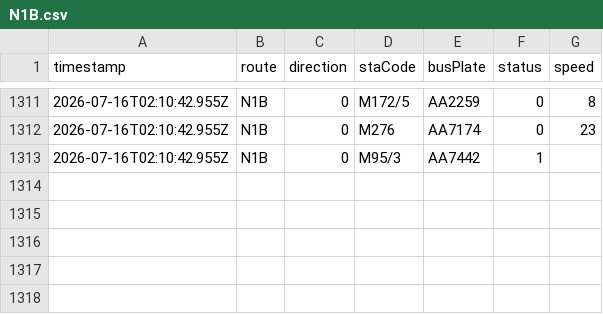
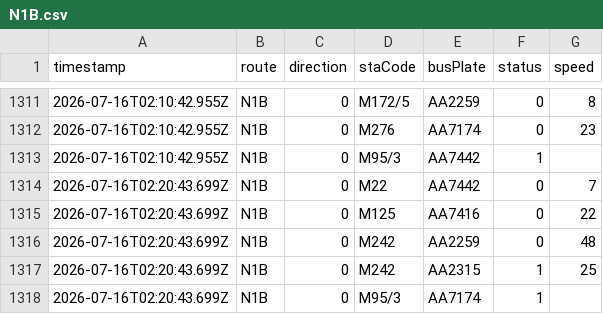
Before and after one commit to ChiHin-Lio/macau-gtfs-data, a CSV file: raw_logs/N1B.csv, drawn as a sheet; only a part is shown, gaps mark what is left out.

Commit message:
scraper: update N1B.csv via Cloudflare Worker

```diff
--- a/raw_logs/N1B.csv
+++ b/raw_logs/N1B.csv
@@ -1313 +1313,6 @@ timestamp,route,direction,staCode,busPlate,status,speed
 2026-07-16T02:10:42.955Z,N1B,0,M95/3,AA7442,1,
+2026-07-16T02:20:43.699Z,N1B,0,M22,AA7442,0,7
+2026-07-16T02:20:43.699Z,N1B,0,M125,AA7416,0,22
+2026-07-16T02:20:43.699Z,N1B,0,M242,AA2259,0,48
+2026-07-16T02:20:43.699Z,N1B,0,M242,AA2315,1,25
+2026-07-16T02:20:43.699Z,N1B,0,M95/3,AA7174,1,
```
